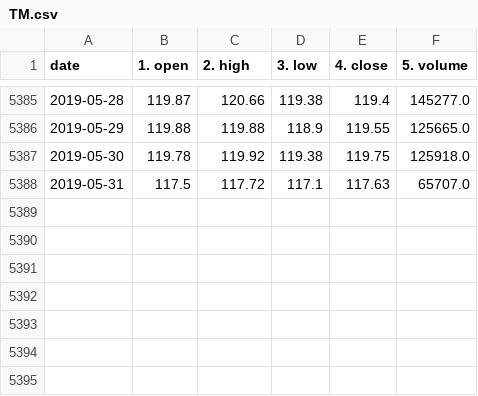
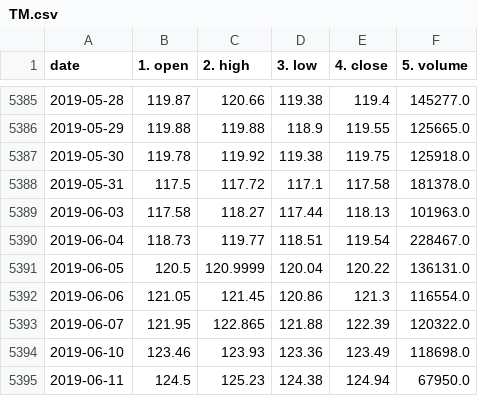
Before and after one commit to GaryZlobinskiy/Blazos, a CSV file: src/rnn_test/data/TM.csv, drawn as a sheet; only a part is shown, gaps mark what is left out.

```diff
--- a/src/rnn_test/data/TM.csv
+++ b/src/rnn_test/data/TM.csv
@@ -5387,2 +5387,9 @@ date,1. open,2. high,3. low,4. close,5. volume
 2019-05-30,119.78,119.92,119.38,119.75,125918.0
-2019-05-31,117.5,117.72,117.1,117.63,65707.0
+2019-05-31,117.5,117.72,117.1,117.58,181378.0
+2019-06-03,117.58,118.27,117.44,118.13,101963.0
+2019-06-04,118.73,119.77,118.51,119.54,228467.0
+2019-06-05,120.5,120.9999,120.04,120.22,136131.0
+2019-06-06,121.05,121.45,120.86,121.3,116554.0
+2019-06-07,121.95,122.865,121.88,122.39,120322.0
+2019-06-10,123.46,123.93,123.36,123.49,118698.0
+2019-06-11,124.5,125.23,124.38,124.94,67950.0
```
Also changed, not shown: src/rnn_test/data/BP.csv, src/rnn_test/data/KR.csv, 10 other files.
